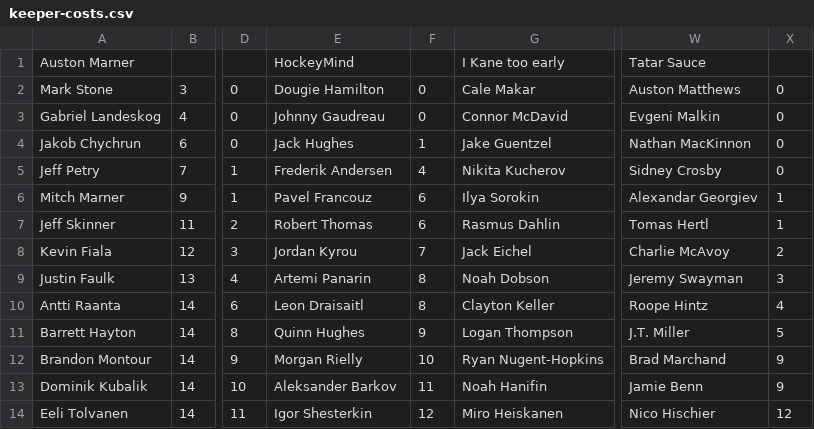
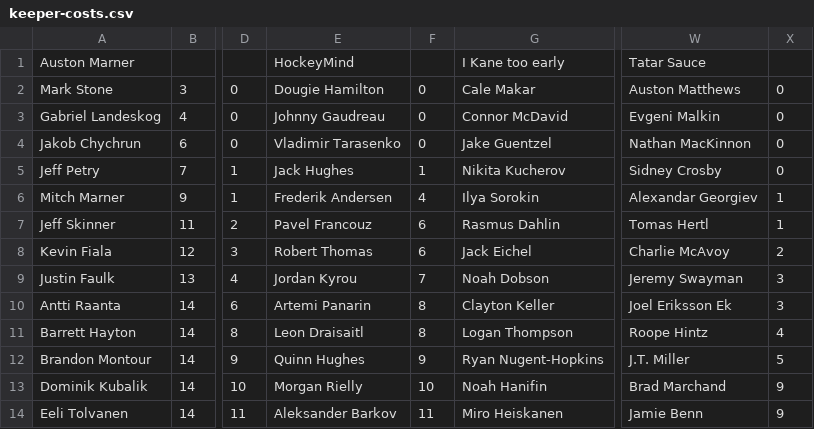
Before and after one commit to hkyplyr/keeper-league, a CSV file: docs/keeper-costs.csv, drawn as a sheet; only a part is shown, gaps mark what is left out; the diff covers the shown part only; the diff names each change by its address in the sheet, - before the commit and + after, or states it on an @@ line.

Commit message:
Update keeper costs

```diff
--- a/docs/keeper-costs.csv
+++ b/docs/keeper-costs.csv
-E4: Jack Hughes
+E4: Vladimir Tarasenko
-F4: 1
+F4: 0
-E5: Frederik Andersen
+E5: Jack Hughes
-F5: 4
+F5: 1
-E6: Pavel Francouz
+E6: Frederik Andersen
-F6: 6
+F6: 4
-E7: Robert Thomas
+E7: Pavel Francouz
-E8: Jordan Kyrou
+E8: Robert Thomas
-F8: 7
+F8: 6
-E9: Artemi Panarin
+E9: Jordan Kyrou
-F9: 8
+F9: 7
-E10: Leon Draisaitl
+E10: Artemi Panarin
-W10: Roope Hintz
+W10: Joel Eriksson Ek
-X10: 4
+X10: 3
-E11: Quinn Hughes
+E11: Leon Draisaitl
-F11: 9
+F11: 8
-W11: J.T. Miller
+W11: Roope Hintz
-X11: 5
+X11: 4
-E12: Morgan Rielly
+E12: Quinn Hughes
-F12: 10
+F12: 9
-W12: Brad Marchand
+W12: J.T. Miller
-X12: 9
+X12: 5
-E13: Aleksander Barkov
+E13: Morgan Rielly
-F13: 11
+F13: 10
-W13: Jamie Benn
+W13: Brad Marchand
-E14: Igor Shesterkin
+E14: Aleksander Barkov
-F14: 12
+F14: 11
-W14: Nico Hischier
+W14: Jamie Benn
-X14: 12
+X14: 9
```
Also changed, not shown: 23 edited cells elsewhere in this file.
